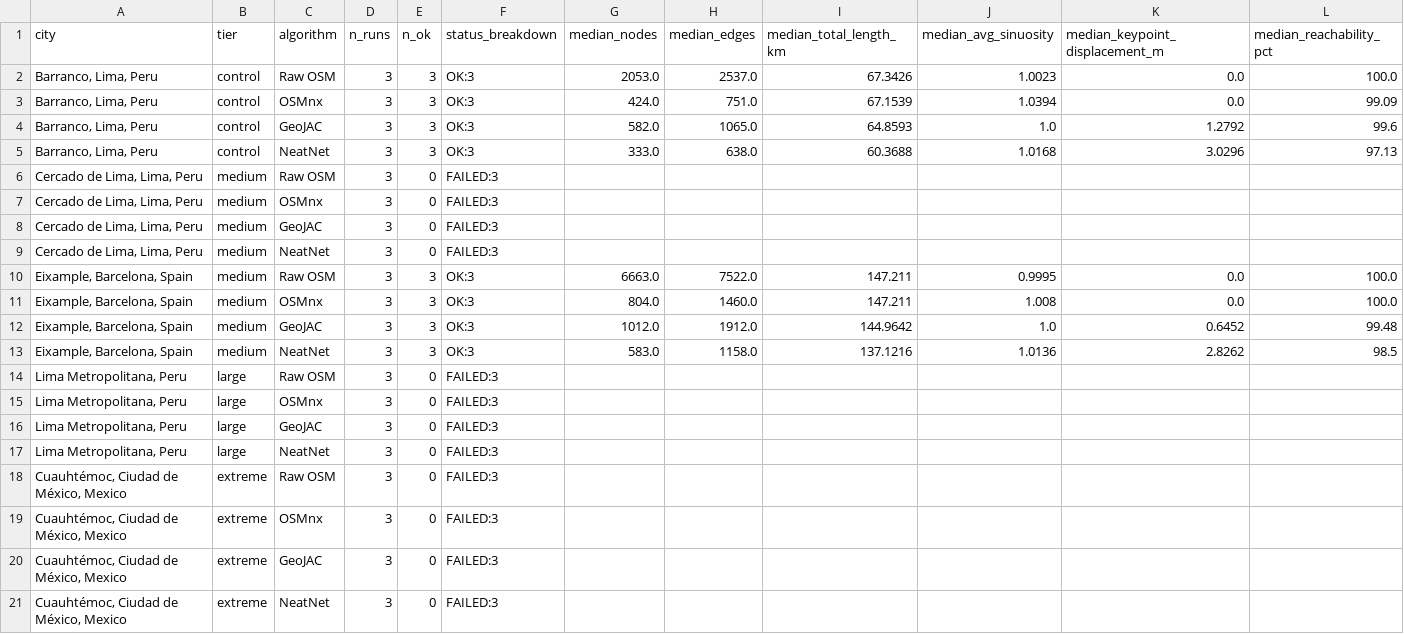
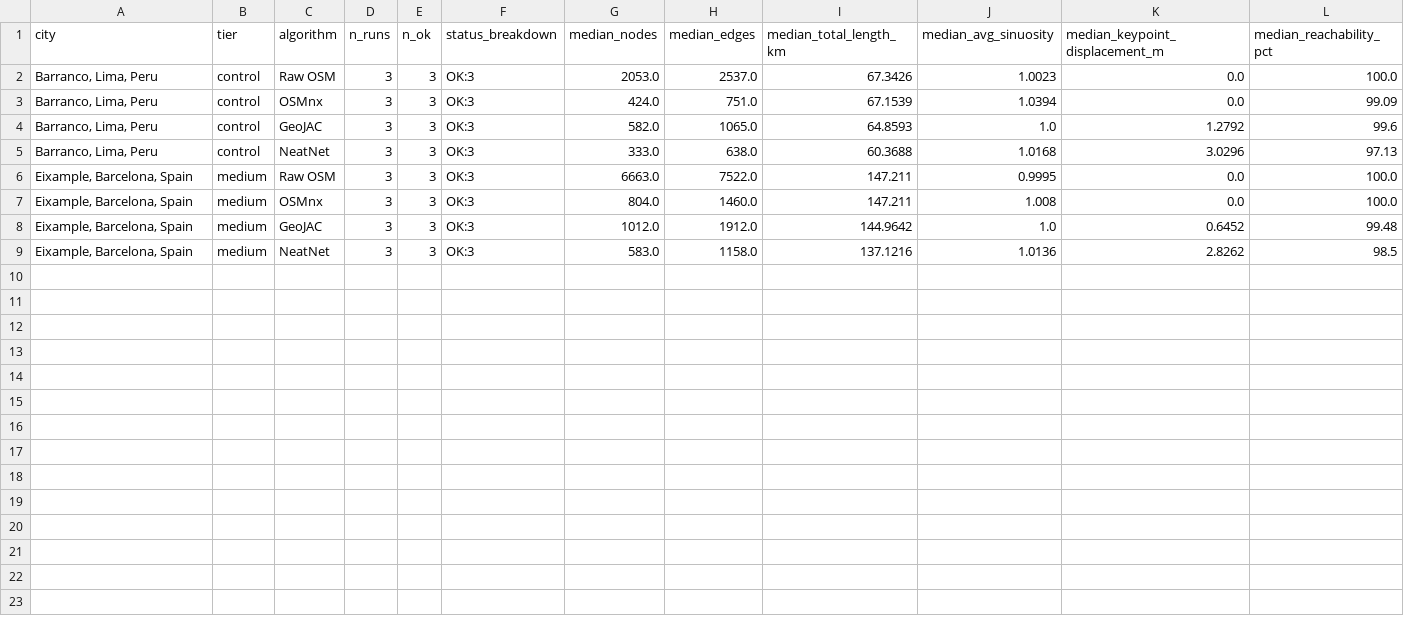
Before and after one commit to CdeCasurpie/CS5351-Aceleracion-de-mapas-y-construcci-n-de-grafos, a CSV file: outputs/benchmark_summary.csv, drawn as a sheet; only a part is shown; rows hold the shown columns only; the diff names each change by its address in the sheet, - before the commit and + after, or states it on an @@ line.

Commit message:
chore(benchmark): checkpoint after Tier 1

```diff
--- a/outputs/benchmark_summary.csv
+++ b/outputs/benchmark_summary.csv
-row 6: Cercado de Lima, Lima, Peru | medium | Raw OSM | 3 | 0 | FAILED:3
-row 7: Cercado de Lima, Lima, Peru | medium | OSMnx | 3 | 0 | FAILED:3
-row 8: Cercado de Lima, Lima, Peru | medium | GeoJAC | 3 | 0 | FAILED:3
-row 9: Cercado de Lima, Lima, Peru | medium | NeatNet | 3 | 0 | FAILED:3
-row 14: Lima Metropolitana, Peru | large | Raw OSM | 3 | 0 | FAILED:3
-row 15: Lima Metropolitana, Peru | large | OSMnx | 3 | 0 | FAILED:3
-row 16: Lima Metropolitana, Peru | large | GeoJAC | 3 | 0 | FAILED:3
-row 17: Lima Metropolitana, Peru | large | NeatNet | 3 | 0 | FAILED:3
-row 18: Cuauhtémoc, Ciudad de México, Mexico | extreme | Raw OSM | 3 | 0 | FAILED:3
-row 19: Cuauhtémoc, Ciudad de México, Mexico | extreme | OSMnx | 3 | 0 | FAILED:3
-row 20: Cuauhtémoc, Ciudad de México, Mexico | extreme | GeoJAC | 3 | 0 | FAILED:3
-row 21: Cuauhtémoc, Ciudad de México, Mexico | extreme | NeatNet | 3 | 0 | FAILED:3
```
Also changed, not shown: 1 other file.
